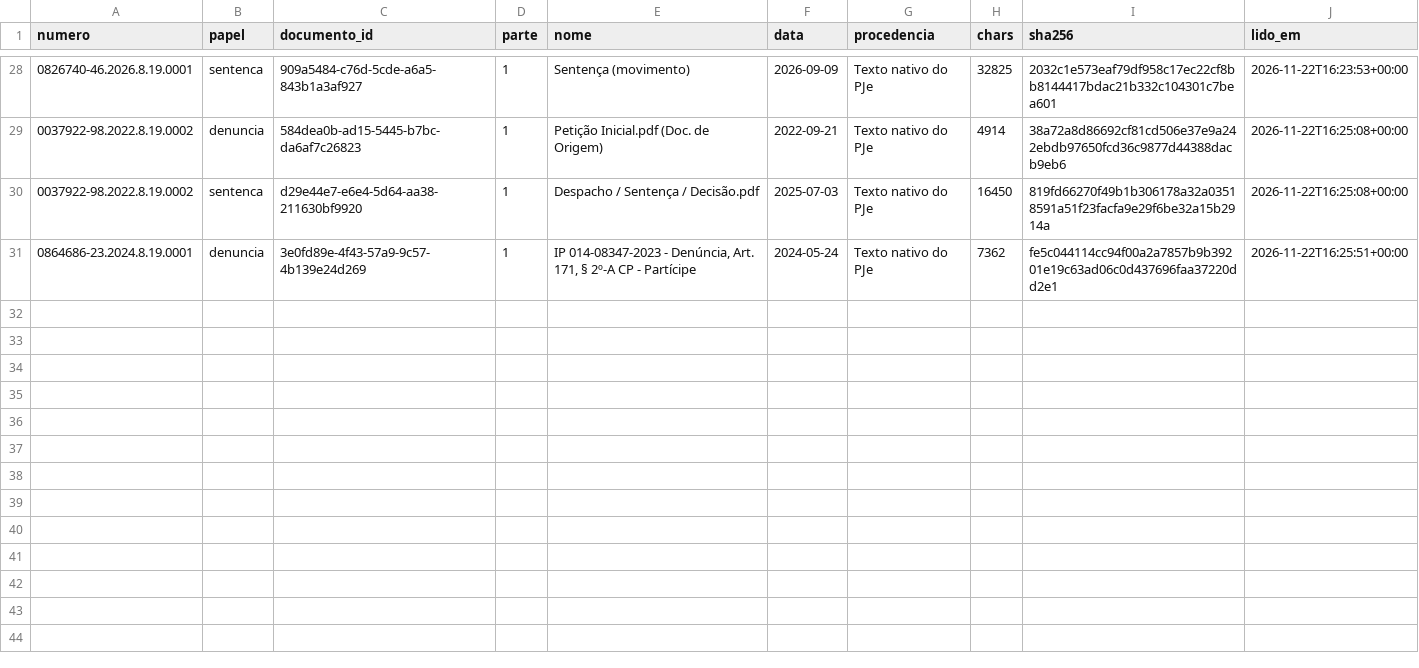
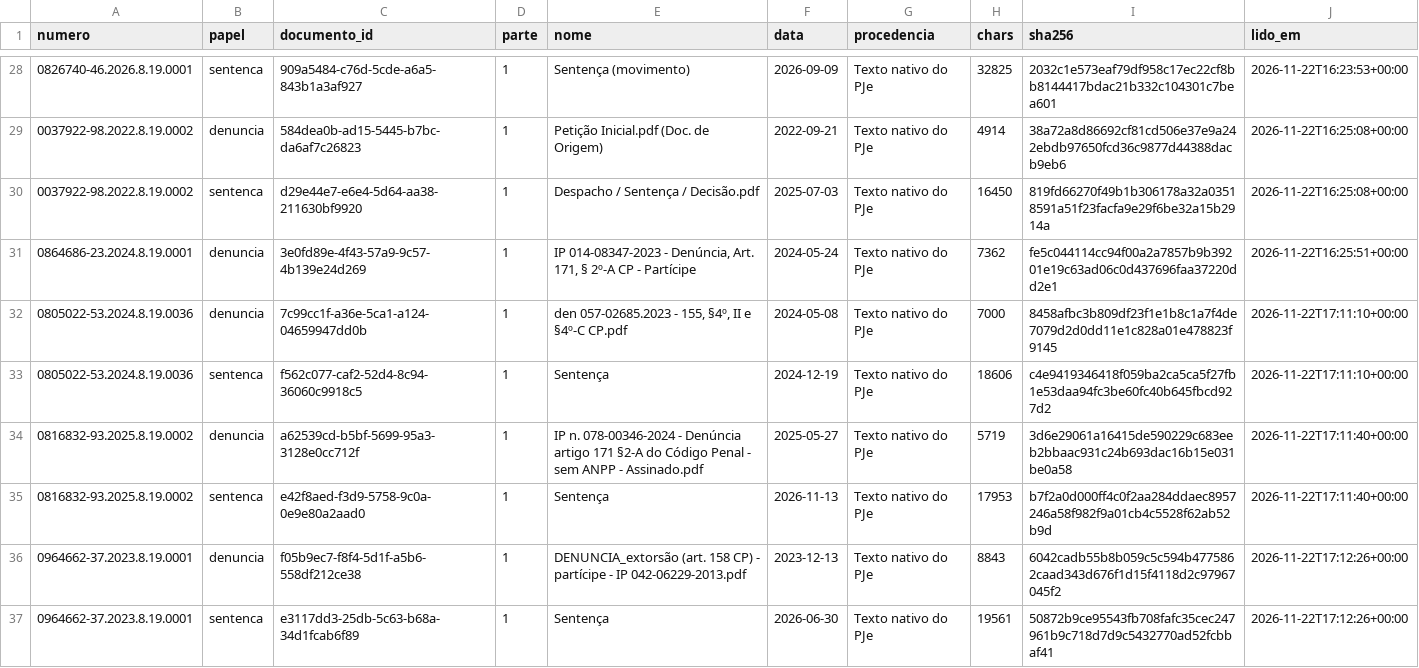
Before and after one commit to pbms01/FGV_TJPA, a CSV file: textos/tjrj/manifesto.csv, drawn as a sheet; only a part is shown, gaps mark what is left out; the diff names each change by its address in the sheet, - before the commit and + after, or states it on an @@ line.

```diff
--- a/textos/tjrj/manifesto.csv
+++ b/textos/tjrj/manifesto.csv
+row 32: 0805022-53.2024.8.19.0036 | denuncia | 7c99cc1f-a36e-5ca1-a124-04659947dd0b | 1 | den 057-02685.2023 - 155, §4º, II e §4º-C CP.pdf | 2024-05-08 | Texto nativo do PJe | 7000 | 8458afbc3b809df23f1e1b8c1a7f4de7079d2d0dd11e1c828a01e478823f9145 | 2026-11-22T17:11:10+00:00
+row 33: 0805022-53.2024.8.19.0036 | sentenca | f562c077-caf2-52d4-8c94-36060c9918c5 | 1 | Sentença | 2024-12-19 | Texto nativo do PJe | 18606 | c4e9419346418f059ba2ca5ca5f27fb1e53daa94fc3be60fc40b645fbcd927d2 | 2026-11-22T17:11:10+00:00
+row 34: 0816832-93.2025.8.19.0002 | denuncia | a62539cd-b5bf-5699-95a3-3128e0cc712f | 1 | IP n. 078-00346-2024 - Denúncia artigo 171 §2-A do Código Penal - sem ANPP - Assinado.pdf | 2025-05-27 | Texto nativo do PJe | 5719 | 3d6e29061a16415de590229c683eeb2bbaac931c24b693dac16b15e031be0a58 | 2026-11-22T17:11:40+00:00
+row 35: 0816832-93.2025.8.19.0002 | sentenca | e42f8aed-f3d9-5758-9c0a-0e9e80a2aad0 | 1 | Sentença | 2026-11-13 | Texto nativo do PJe | 17953 | b7f2a0d000ff4c0f2aa284ddaec8957246a58f982f9a01cb4c5528f62ab52b9d | 2026-11-22T17:11:40+00:00
+row 36: 0964662-37.2023.8.19.0001 | denuncia | f05b9ec7-f8f4-5d1f-a5b6-558df212ce38 | 1 | DENUNCIA_extorsão (art. 158 CP) - partícipe - IP 042-06229-2013.pdf | 2023-12-13 | Texto nativo do PJe | 8843 | 6042cadb55b8b059c5c594b4775862caad343d676f1d15f4118d2c97967045f2 | 2026-11-22T17:12:26+00:00
+row 37: 0964662-37.2023.8.19.0001 | sentenca | e3117dd3-25db-5c63-b68a-34d1fcab6f89 | 1 | Sentença | 2026-06-30 | Texto nativo do PJe | 19561 | 50872b9ce95543fb708fafc35cec247961b9c718d7d9c5432770ad52fcbbaf41 | 2026-11-22T17:12:26+00:00
```
Also changed, not shown: dados/codex_tjrj/status.csv, 6 other files.
